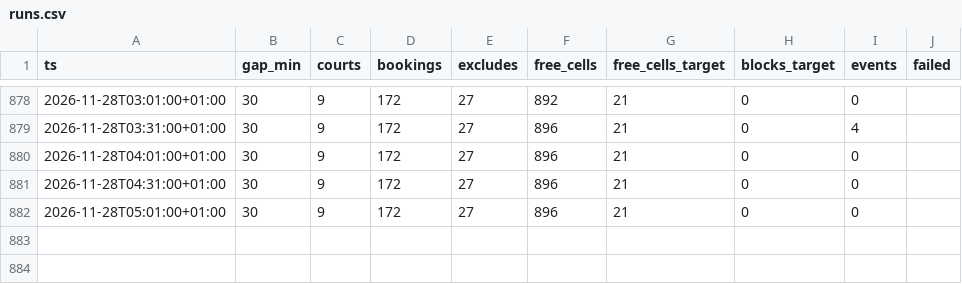
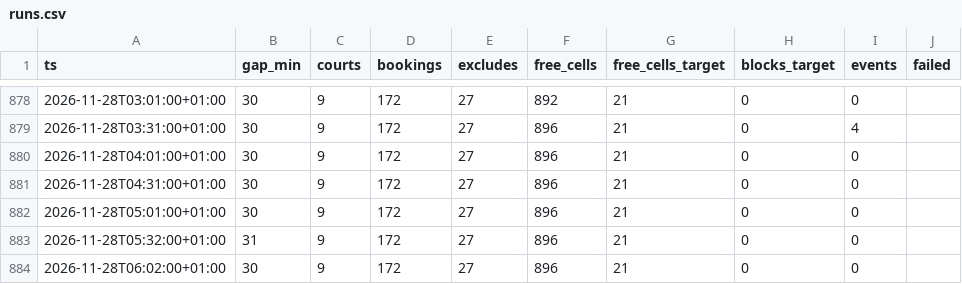
Before and after one commit to romanmelnyk/padel-monitor, a CSV file: data/runs.csv, drawn as a sheet; only a part is shown, gaps mark what is left out; the diff names each change by its address in the sheet, - before the commit and + after, or states it on an @@ line.

```diff
--- a/data/runs.csv
+++ b/data/runs.csv
+row 883: 2026-11-28T05:32:00+01:00 | 31 | 9 | 172 | 27 | 896 | 21 | 0 | 0
+row 884: 2026-11-28T06:02:00+01:00 | 30 | 9 | 172 | 27 | 896 | 21 | 0 | 0
```
Also changed, not shown: 1 other file.
